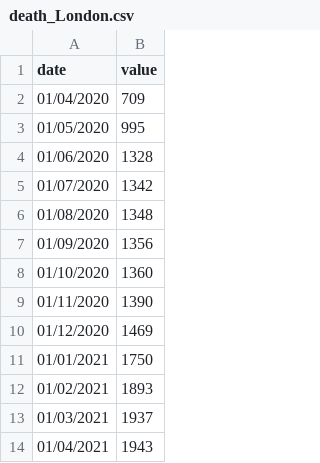
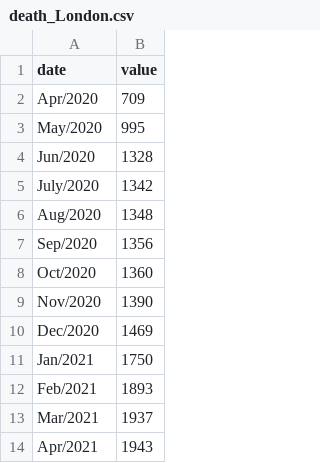
Before and after one commit to YYZ2021/group, a CSV file: death_London.csv, drawn as a sheet.

Commit message:
Add files via upload

```diff
--- a/death_London.csv
+++ b/death_London.csv
@@ -1,14 +1,14 @@
 date,value
-01/04/2020,709
-01/05/2020,995
-01/06/2020,1328
-01/07/2020,1342
-01/08/2020,1348
-01/09/2020,1356
-01/10/2020,1360
-01/11/2020,1390
-01/12/2020,1469
-01/01/2021,1750
-01/02/2021,1893
-01/03/2021,1937
-01/04/2021,1943
+Apr/2020,709
+May/2020,995
+Jun/2020,1328
+July/2020,1342
+Aug/2020,1348
+Sep/2020,1356
+Oct/2020,1360
+Nov/2020,1390
+Dec/2020,1469
+Jan/2021,1750
+Feb/2021,1893
+Mar/2021,1937
+Apr/2021,1943
```
